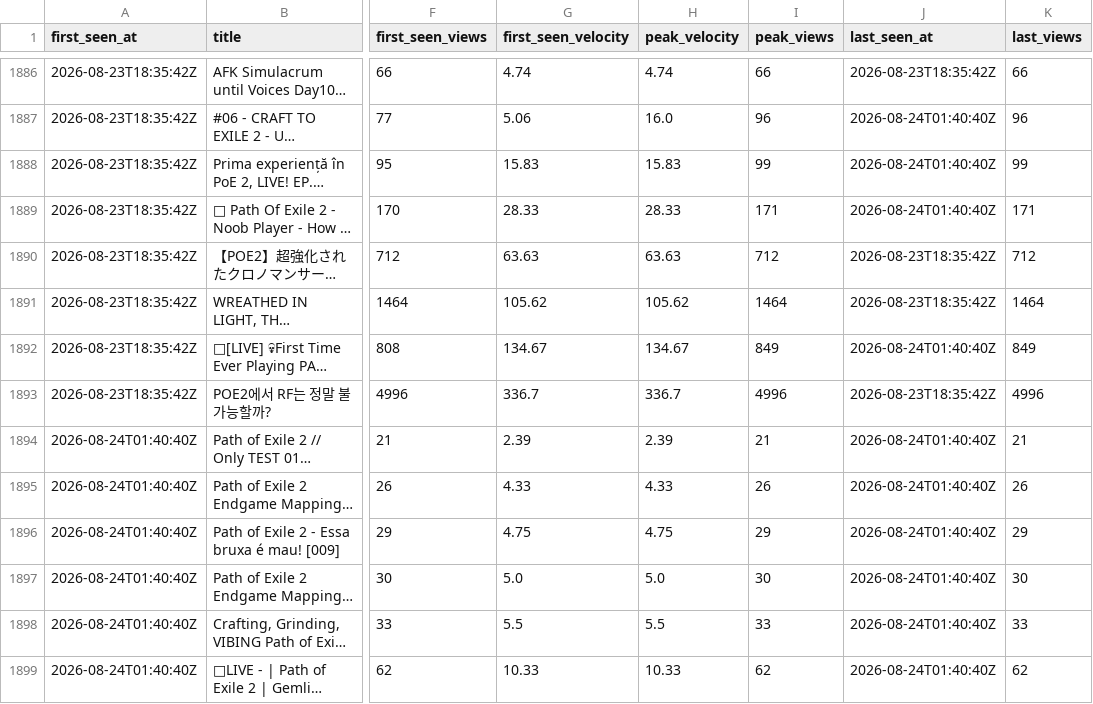
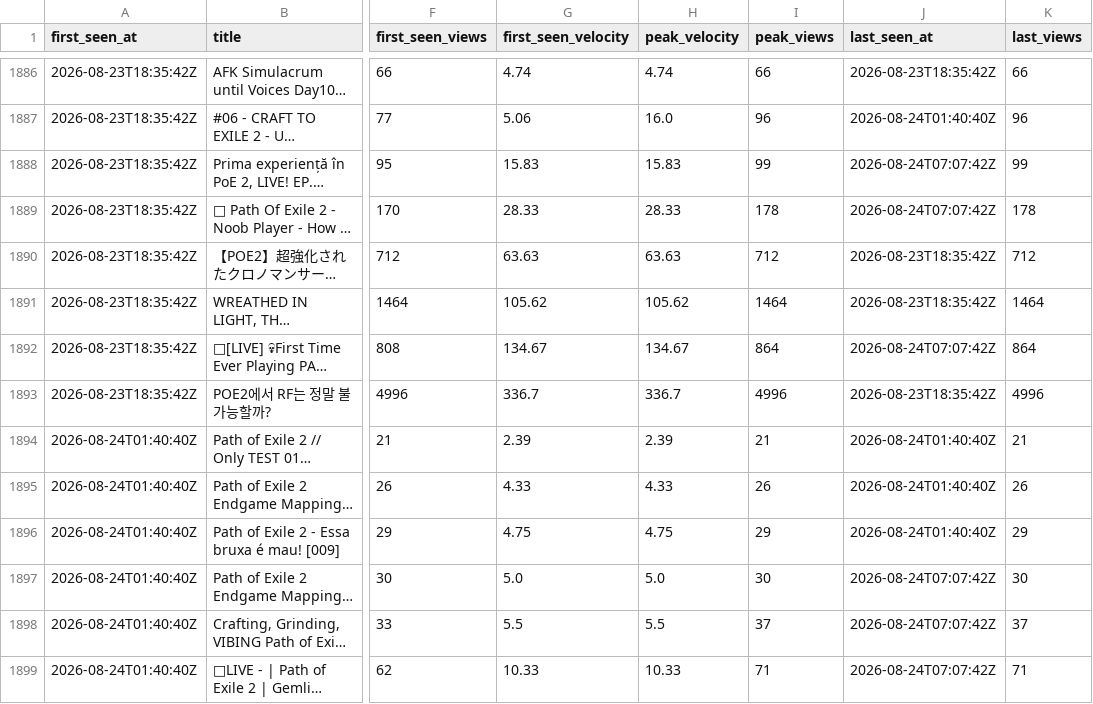
Before and after one commit to bigbes/poe2-discovery, a CSV file: docs/poe2/trending.csv, drawn as a sheet; only a part is shown, gaps mark what is left out; long unchanged cells end in …; the diff covers the shown part only; the diff names each change by its address in the sheet, - before the commit and + after, or states it on an @@ line.

```diff
--- a/docs/poe2/trending.csv
+++ b/docs/poe2/trending.csv
-J1888:J1889 (last_seen_at): 2026-08-24T01:40:40Z
+J1888:J1889 (last_seen_at): 2026-08-24T07:07:42Z
-I1889 (peak_views): 171
+I1889 (peak_views): 178
-K1889 (last_views): 171
+K1889 (last_views): 178
-I1892 (peak_views): 849
+I1892 (peak_views): 864
-J1892 (last_seen_at): 2026-08-24T01:40:40Z
+J1892 (last_seen_at): 2026-08-24T07:07:42Z
-K1892 (last_views): 849
+K1892 (last_views): 864
-J1897:J1899 (last_seen_at): 2026-08-24T01:40:40Z
+J1897:J1899 (last_seen_at): 2026-08-24T07:07:42Z
-I1898 (peak_views): 33
+I1898 (peak_views): 37
-K1898 (last_views): 33
+K1898 (last_views): 37
-I1899 (peak_views): 62
+I1899 (peak_views): 71
-K1899 (last_views): 62
+K1899 (last_views): 71
```
Also changed, not shown: 5 added rows and 28 edited cells elsewhere in this file, docs/poe1/trending.csv, 8 other files.
